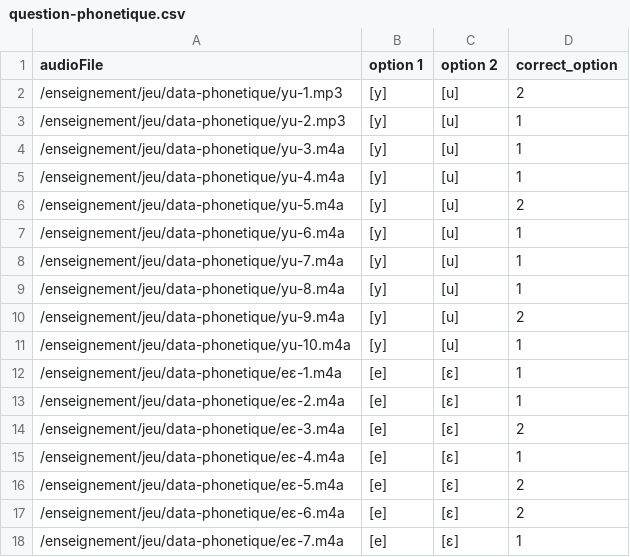
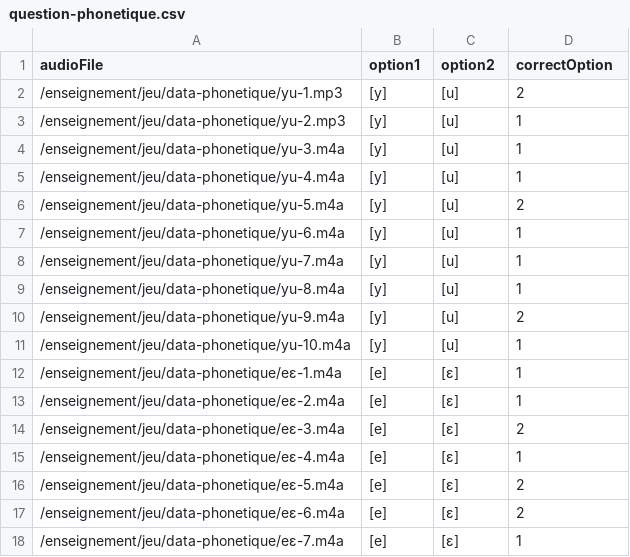
Before and after one commit to neybaf/gouez_f, a CSV file: enseignement/jeu/question-phonetique.csv, drawn as a sheet.

Commit message:
Update question-phonetique.csv

```diff
--- a/enseignement/jeu/question-phonetique.csv
+++ b/enseignement/jeu/question-phonetique.csv
@@ -1,2 +1,2 @@
-audioFile,option 1,option 2,correct_option
+audioFile,option1,option2,correctOption
 /enseignement/jeu/data-phonetique/yu-1.mp3,[y],[u],2
```
